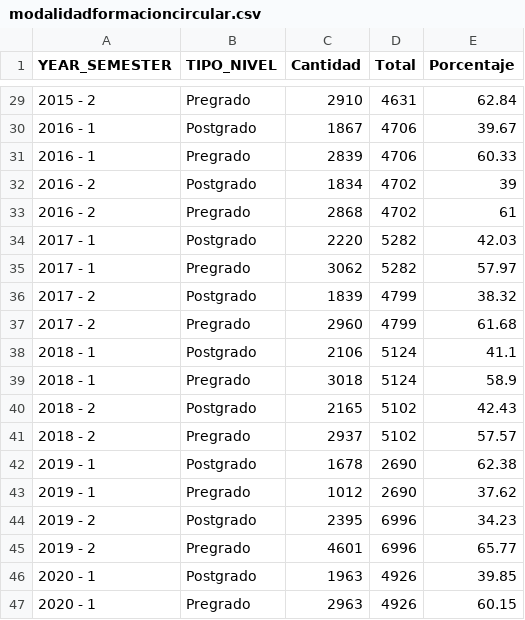
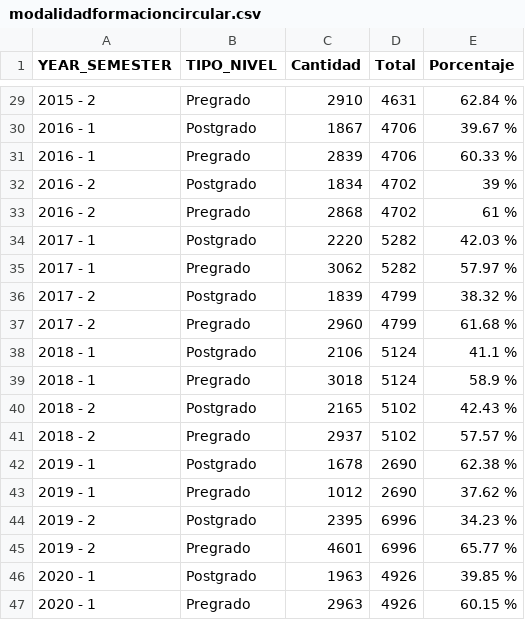
Before and after one commit to estadisticaun/Softwares, a CSV file: modalidadformacioncircular.csv, drawn as a sheet; only a part is shown, gaps mark what is left out; the diff covers the shown part only.

```diff
--- a/modalidadformacioncircular.csv
+++ b/modalidadformacioncircular.csv
@@ -29,19 +29,19 @@
-"2015 - 2","Pregrado",2910,4631,62.84
-"2016 - 1","Postgrado",1867,4706,39.67
-"2016 - 1","Pregrado",2839,4706,60.33
-"2016 - 2","Postgrado",1834,4702,39
-"2016 - 2","Pregrado",2868,4702,61
-"2017 - 1","Postgrado",2220,5282,42.03
-"2017 - 1","Pregrado",3062,5282,57.97
-"2017 - 2","Postgrado",1839,4799,38.32
-"2017 - 2","Pregrado",2960,4799,61.68
-"2018 - 1","Postgrado",2106,5124,41.1
-"2018 - 1","Pregrado",3018,5124,58.9
-"2018 - 2","Postgrado",2165,5102,42.43
-"2018 - 2","Pregrado",2937,5102,57.57
-"2019 - 1","Postgrado",1678,2690,62.38
-"2019 - 1","Pregrado",1012,2690,37.62
-"2019 - 2","Postgrado",2395,6996,34.23
-"2019 - 2","Pregrado",4601,6996,65.77
-"2020 - 1","Postgrado",1963,4926,39.85
-"2020 - 1","Pregrado",2963,4926,60.15
+"2015 - 2","Pregrado",2910,4631,"62.84 %"
+"2016 - 1","Postgrado",1867,4706,"39.67 %"
+"2016 - 1","Pregrado",2839,4706,"60.33 %"
+"2016 - 2","Postgrado",1834,4702,"39 %"
+"2016 - 2","Pregrado",2868,4702,"61 %"
+"2017 - 1","Postgrado",2220,5282,"42.03 %"
+"2017 - 1","Pregrado",3062,5282,"57.97 %"
+"2017 - 2","Postgrado",1839,4799,"38.32 %"
+"2017 - 2","Pregrado",2960,4799,"61.68 %"
+"2018 - 1","Postgrado",2106,5124,"41.1 %"
+"2018 - 1","Pregrado",3018,5124,"58.9 %"
+"2018 - 2","Postgrado",2165,5102,"42.43 %"
+"2018 - 2","Pregrado",2937,5102,"57.57 %"
+"2019 - 1","Postgrado",1678,2690,"62.38 %"
+"2019 - 1","Pregrado",1012,2690,"37.62 %"
+"2019 - 2","Postgrado",2395,6996,"34.23 %"
+"2019 - 2","Pregrado",4601,6996,"65.77 %"
+"2020 - 1","Postgrado",1963,4926,"39.85 %"
+"2020 - 1","Pregrado",2963,4926,"60.15 %"
```
Also changed, not shown: 27 edited cells elsewhere in this file, 33 other files.
